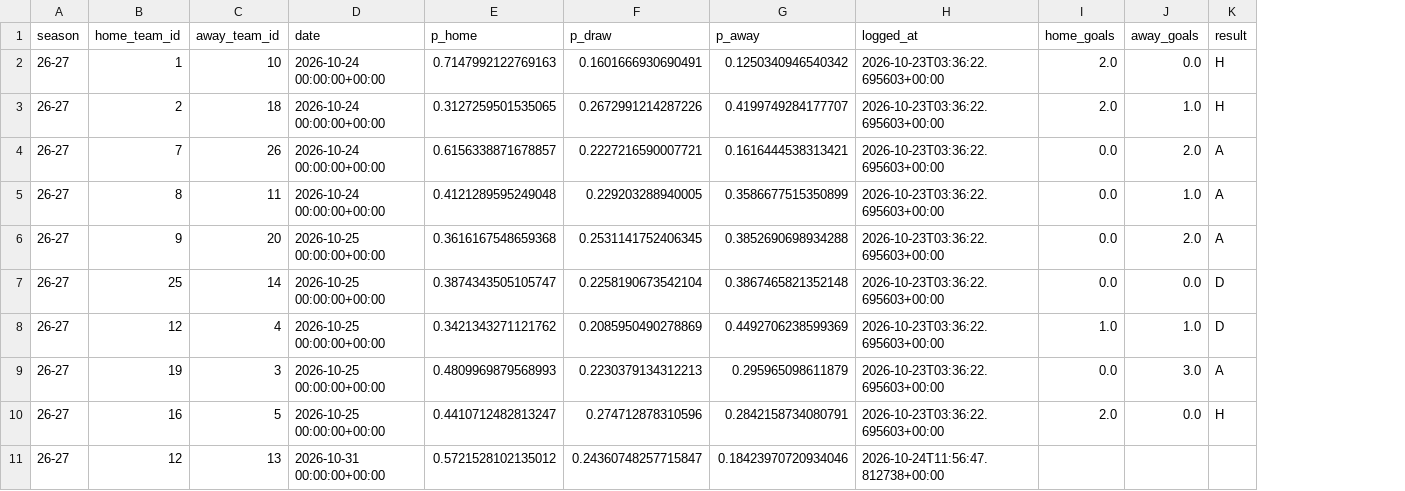
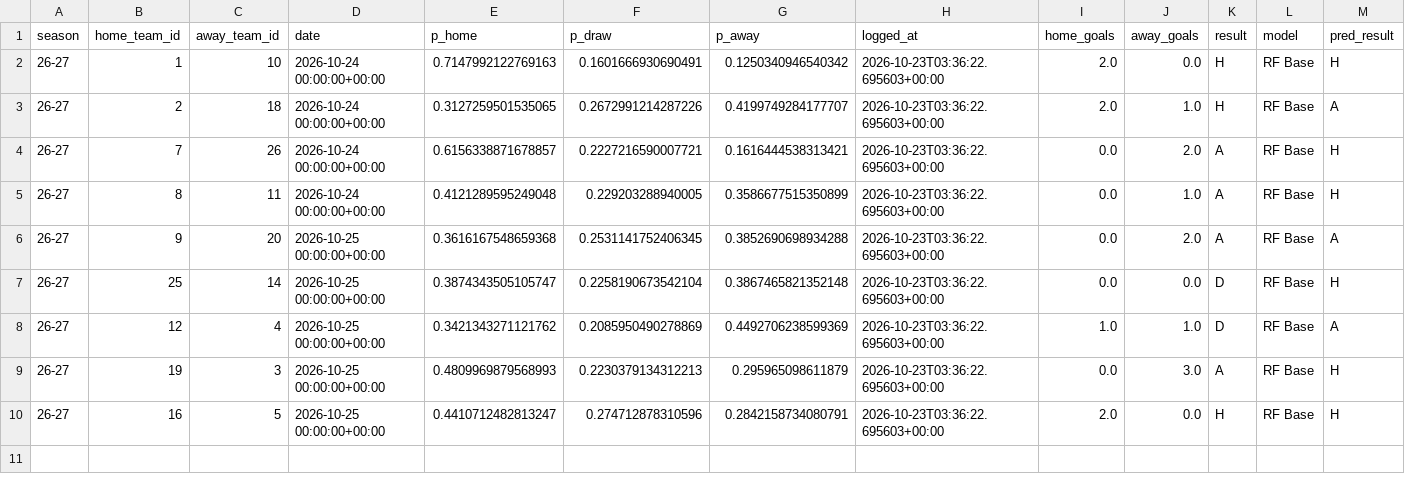
Before and after one commit to simobote0355/premier-league-predictor, a CSV file: data/processed/predictions_log.csv, drawn as a sheet; only a part is shown; removed rows and columns are numbered as before the commit, all else as after; the diff covers the shown part only; the diff names each change by its address in the sheet, - before the commit and + after, or states it on an @@ line.

Commit message:
fix: remove rows frozen with 7 day window and fill model for scored rows

```diff
--- a/data/processed/predictions_log.csv
+++ b/data/processed/predictions_log.csv
+column L (model), rows 2-10: all RF Base
+column M (pred_result), rows 2-10: H | A | H | H | A | H | A | H | H
-row 11: 26-27 | 12 | 13 | 2026-10-31 00:00:00+00:00 | 0.5721528102135012 | 0.24360748257715847 | 0.18423970720934046 | 2026-10-24T11:56:47.812738+00:00
```
Also changed, not shown: 9 removed rows elsewhere in this file.
